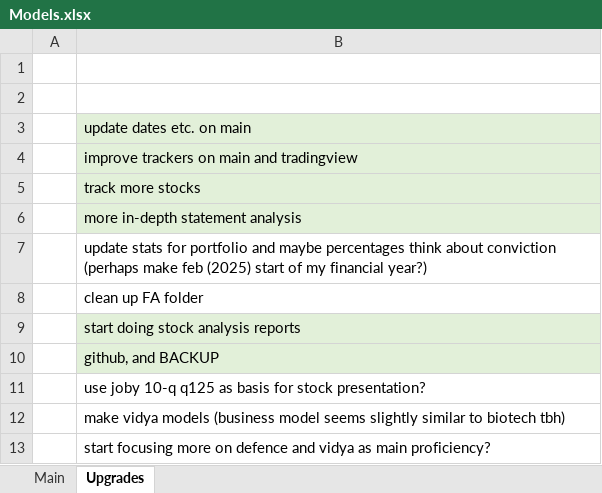
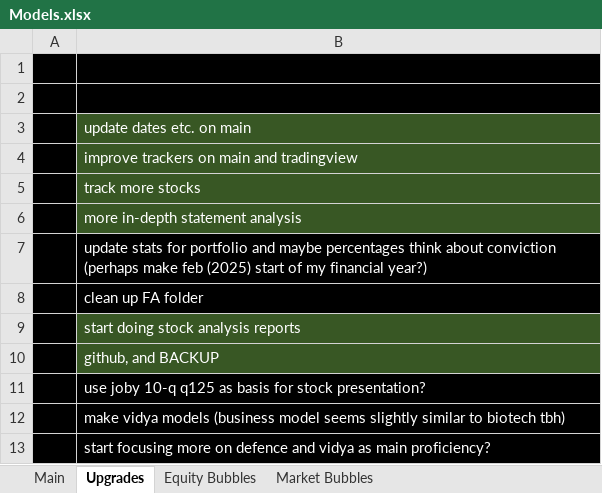
Before and after one commit to antev1/FinanceModels, an Excel workbook: Financial Analysis/Models.xlsx, sheet Upgrades, drawn as a sheet; values as stored, in another font and other column widths than the file's, no borders; the diff names each change by its address in the sheet, - before the commit and + after, or states it on an @@ line.

Commit message:
Q325 Mid-Season
major update to main models with new "bubble prediction" model, minor updates to a few models

```diff
--- a/Financial Analysis/Models.xlsx (sheet Upgrades)
+++ b/Financial Analysis/Models.xlsx (sheet Upgrades)
+sheet tab: Equity Bubbles
+sheet tab: Market Bubbles
-A1:B2 fill: none
+A1:B2 fill: #000000
-A3:A6 fill: none
+A3:A6 fill: #000000
-B3:B13 text colour: black
+B3:B13 text colour: #FFFFFF
-B3:B6 fill: #E2F0D9
+B3:B6 fill: #385724
-A7:B8 fill: none
+A7:B8 fill: #000000
-A9:A10 fill: none
+A9:A10 fill: #000000
-B9:B10 fill: #E2F0D9
+B9:B10 fill: #385724
-A11:B13 fill: none
+A11:B13 fill: #000000
```
Also changed, not shown: sheet Main, formulas that keep their value, Financial Analysis/KTOS.xlsx, Financial Analysis/Models (Defence).xlsx, 9 other files.
